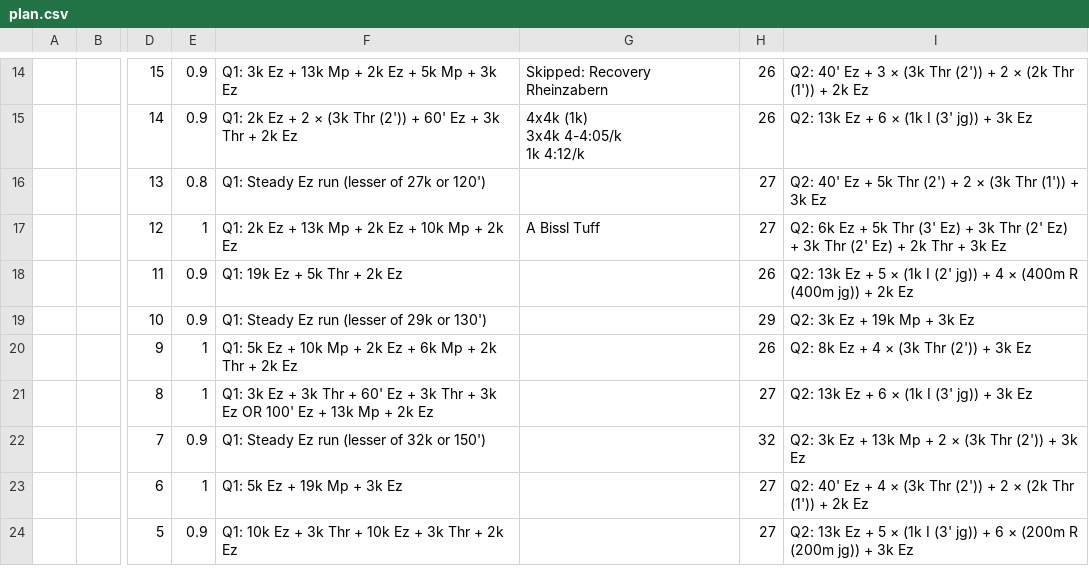
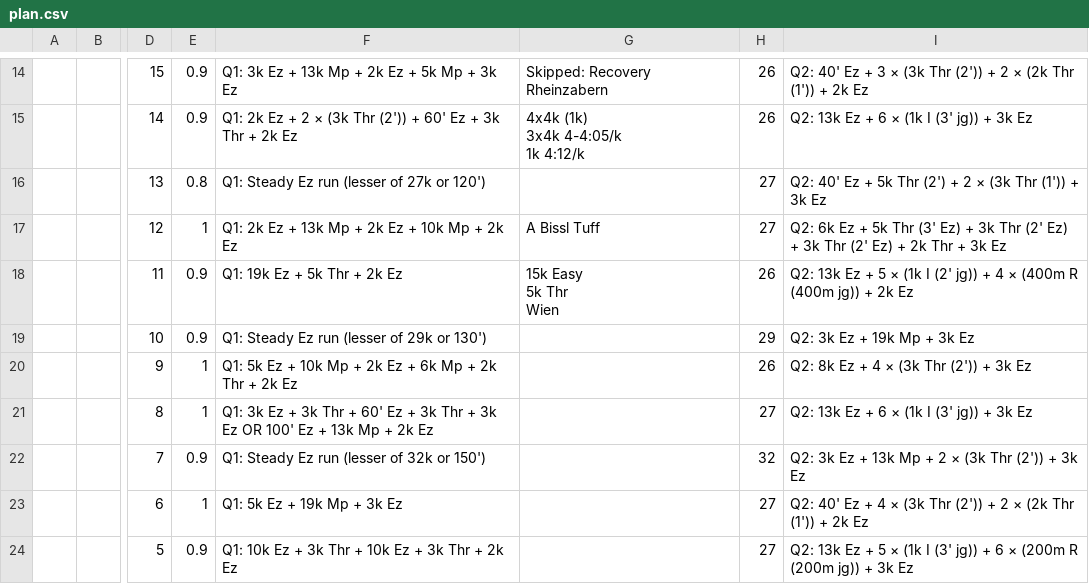
Before and after one commit to daniel-vera-g/runs, a CSV file: public/plan.csv, drawn as a sheet; only a part is shown, gaps mark what is left out; ↵ is a line break in a cell; the diff names each change by its address in the sheet, - before the commit and + after, or states it on an @@ line.

Commit message:
chore: Update training plan via web app

```diff
--- a/public/plan.csv
+++ b/public/plan.csv
-G18: (empty)
+G18: 15k Easy ↵ 5k Thr ↵ Wien
```
